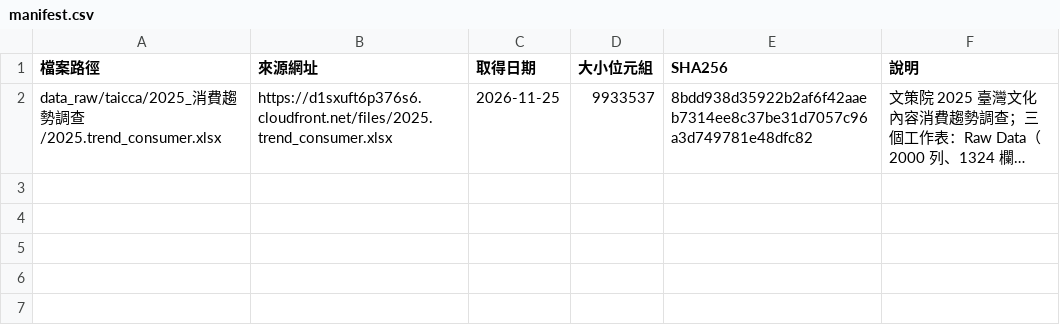
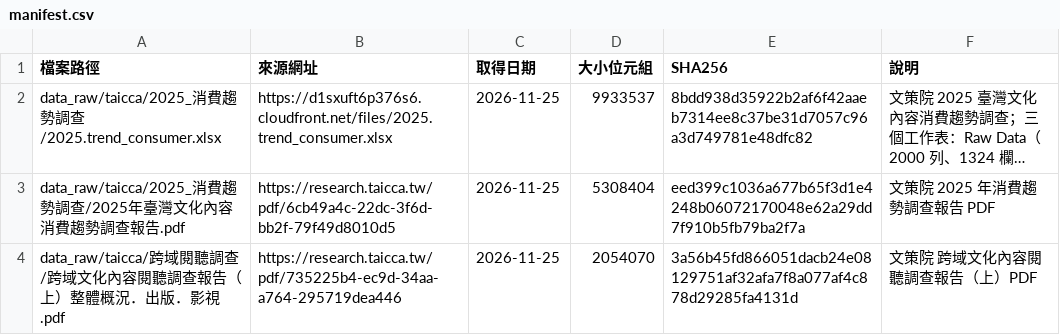
Before and after one commit to tanyangbrocks/Novel-preference, a CSV file: data_raw/manifest.csv, drawn as a sheet; long unchanged cells end in …; the diff names each change by its address in the sheet, - before the commit and + after, or states it on an @@ line.

```diff
--- a/data_raw/manifest.csv
+++ b/data_raw/manifest.csv
+row 3: data_raw/taicca/2025_消費趨勢調查/2025年臺灣文化內容消費趨勢調查報告.pdf | https://research.taicca.tw/pdf/6cb49a4c-22dc-3f6d-bb2f-79f49d8010d5 | 2026-11-25 | 5308404 | eed399c1036a677b65f3d1e4248b06072170048e62a29dd7f910b5fb79ba2f7a | 文策院 2025 年消費趨勢調查報告 PDF
+row 4: data_raw/taicca/跨域閱聽調查/跨域文化內容閱聽調查報告（上）整體概況．出版．影視.pdf | https://research.taicca.tw/pdf/735225b4-ec9d-34aa-a764-295719dea446 | 2026-11-25 | 2054070 | 3a56b45fd866051dacb24e08129751af32afa7f8a077af4c878d29285fa4131d | 文策院 跨域文化內容閱聽調查報告（上）PDF
```
Also changed, not shown: sources/source_register.csv, 3 other files.
